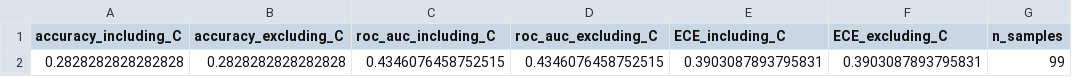
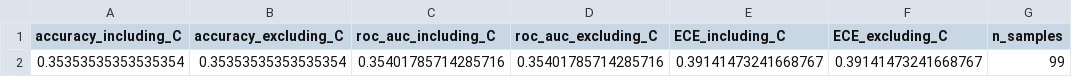
Before and after one commit to Linwei94/DLM-Uncertainty, a CSV file: results/truthful_qa_mini/Meta-Llama-3-8B-Instruct/p_true/qa_summary.csv, drawn as a sheet; removed rows and columns are numbered as before the commit, all else as after; the diff names each change by its address in the sheet, - before the commit and + after, or states it on an @@ line.

```diff
--- a/results/truthful_qa_mini/Meta-Llama-3-8B-Instruct/p_true/qa_summary.csv
+++ b/results/truthful_qa_mini/Meta-Llama-3-8B-Instruct/p_true/qa_summary.csv
-row 2: 0.2828282828282828 | 0.2828282828282828 | 0.4346076458752515 | 0.4346076458752515 | 0.3903087893795831 | 0.3903087893795831 | 99
+row 2: 0.35353535353535354 | 0.35353535353535354 | 0.35401785714285716 | 0.35401785714285716 | 0.39141473241668767 | 0.39141473241668767 | 99
```
Also changed, not shown: results/truthful_qa_mini/LLaDA-8B-Instruct/p_true/qa_graded_responses.csv, results/truthful_qa_mini/LLaDA-8B-Instruct/p_true/qa_summary.csv, 25 other files.
